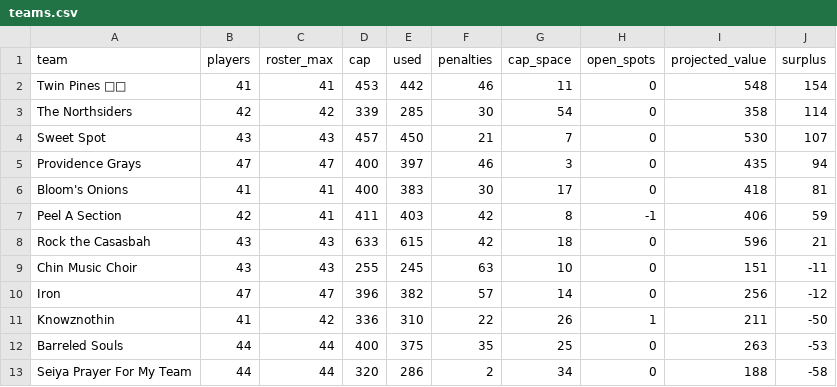
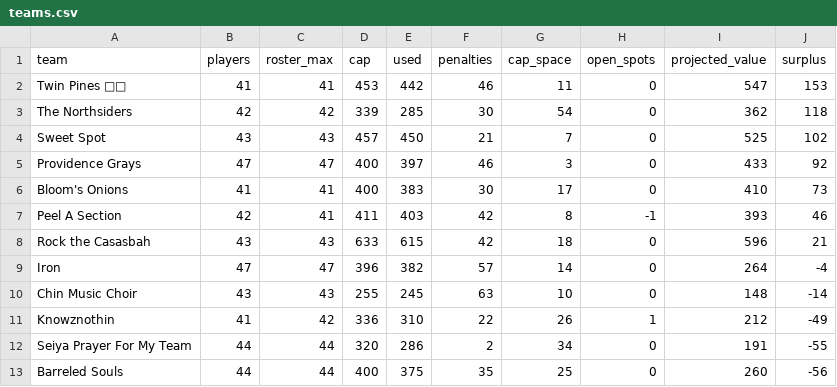
Before and after one commit to willisreed17/OttoneuValues, a CSV file: out/teams.csv, drawn as a sheet.

```diff
--- a/out/teams.csv
+++ b/out/teams.csv
@@ -1,13 +1,13 @@
 team,players,roster_max,cap,used,penalties,cap_space,open_spots,projected_value,surplus
-Twin Pines 🌲🌲,41,41,453,442,46,11,0,548,154
-The Northsiders,42,42,339,285,30,54,0,358,114
-Sweet Spot,43,43,457,450,21,7,0,530,107
-Providence Grays,47,47,400,397,46,3,0,435,94
-Bloom's Onions,41,41,400,383,30,17,0,418,81
-Peel A Section,42,41,411,403,42,8,-1,406,59
+Twin Pines 🌲🌲,41,41,453,442,46,11,0,547,153
+The Northsiders,42,42,339,285,30,54,0,362,118
+Sweet Spot,43,43,457,450,21,7,0,525,102
+Providence Grays,47,47,400,397,46,3,0,433,92
+Bloom's Onions,41,41,400,383,30,17,0,410,73
+Peel A Section,42,41,411,403,42,8,-1,393,46
 Rock the Casasbah,43,43,633,615,42,18,0,596,21
-Chin Music Choir,43,43,255,245,63,10,0,151,-11
-Iron,47,47,396,382,57,14,0,256,-12
-Knowznothin,41,42,336,310,22,26,1,211,-50
-Barreled Souls,44,44,400,375,35,25,0,263,-53
-Seiya Prayer For My Team,44,44,320,286,2,34,0,188,-58
+Iron,47,47,396,382,57,14,0,264,-4
+Chin Music Choir,43,43,255,245,63,10,0,148,-14
+Knowznothin,41,42,336,310,22,26,1,212,-49
+Seiya Prayer For My Team,44,44,320,286,2,34,0,191,-55
+Barreled Souls,44,44,400,375,35,25,0,260,-56
```
Also changed, not shown: out/backtest_2024.csv, out/players.csv, 39 other files.
